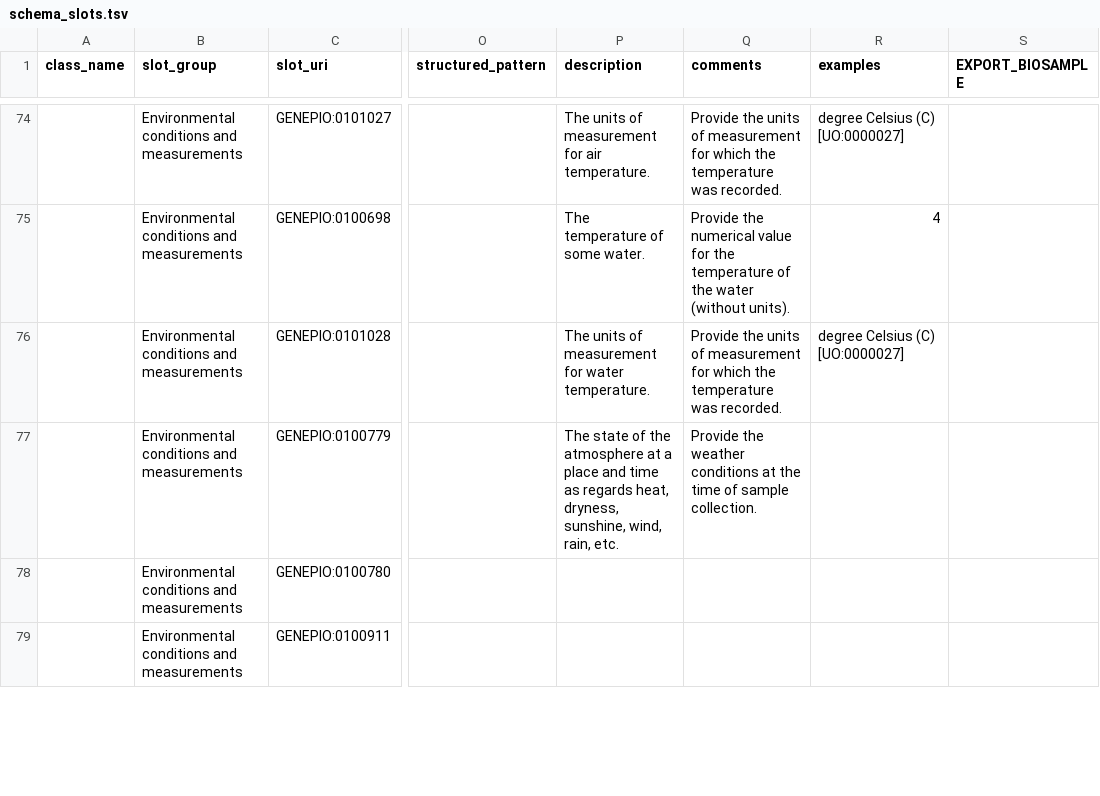
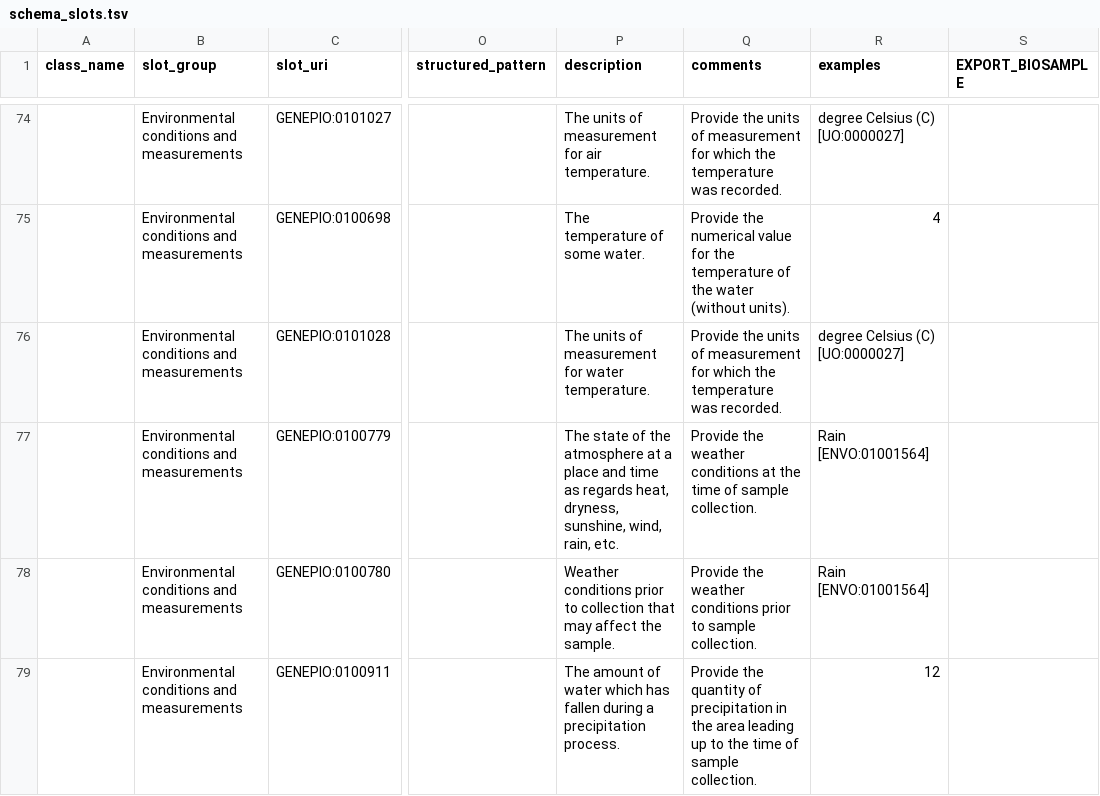
Before and after one commit to cidgoh/DataHarmonizer, a TSV file: web/templates/grdi/schema_slots.tsv, drawn as a sheet; only a part is shown, gaps mark what is left out; the diff covers the shown part only; the diff names each change by its address in the sheet, - before the commit and + after, or states it on an @@ line.

Commit message:
GRDI update

```diff
--- a/web/templates/grdi/schema_slots.tsv
+++ b/web/templates/grdi/schema_slots.tsv
-R77:R78 (examples): (empty)
+R77:R78 (examples): Rain [ENVO:01001564]
-P78 (description): (empty)
+P78 (description): Weather conditions prior to collection that may affect the sample.
-Q78 (comments): (empty)
+Q78 (comments): Provide the weather conditions prior to sample collection.
-P79 (description): (empty)
+P79 (description): The amount of water which has fallen during a precipitation process.
-Q79 (comments): (empty)
+Q79 (comments): Provide the quantity of precipitation in the area leading up to the time of sample collection.
-R79 (examples): (empty)
+R79 (examples): 12
```
Also changed, not shown: 8 edited cells elsewhere in this file, web/templates/grdi/schema_enums.tsv, 2 other files.
